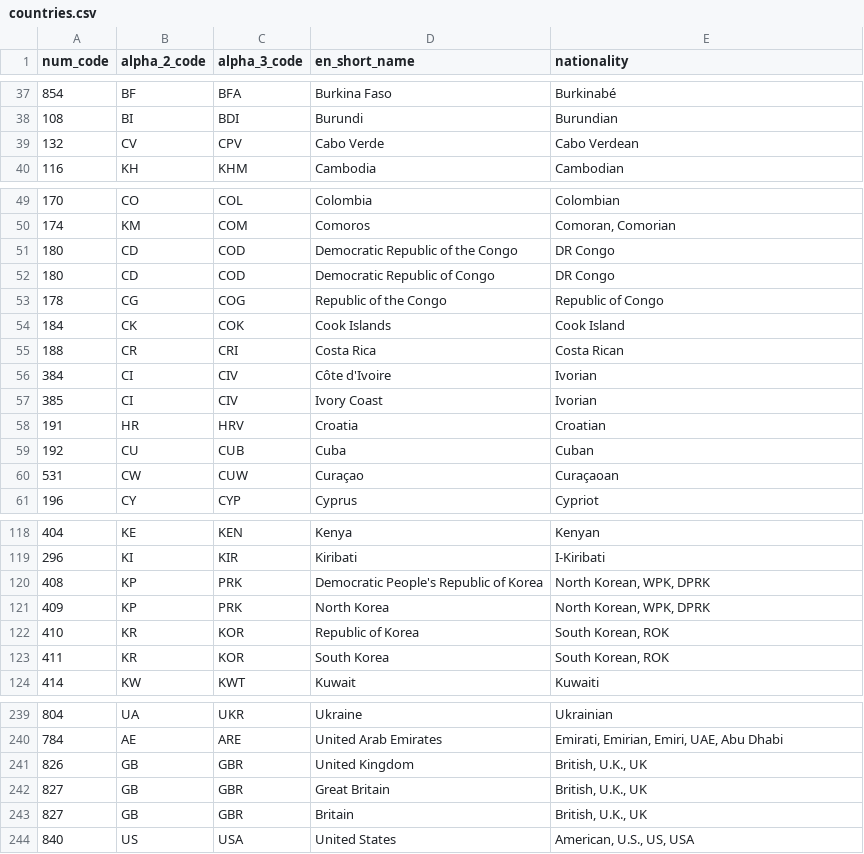
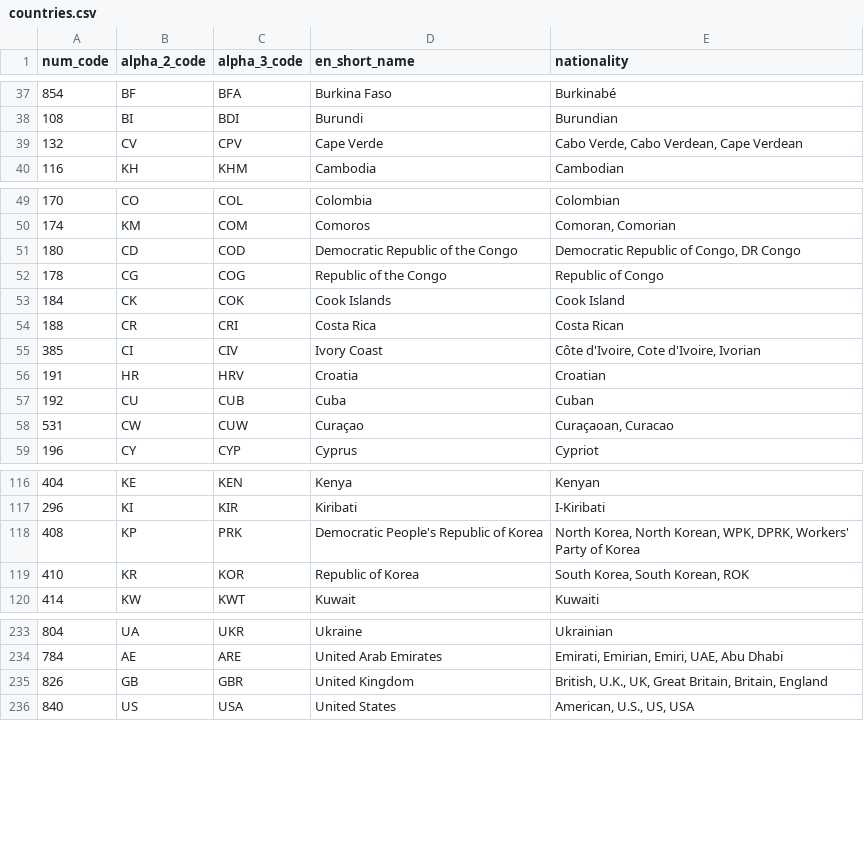
Before and after one commit to yontartu/wuran, a CSV file: data/countries.csv, drawn as a sheet; only a part is shown, gaps mark what is left out; the diff covers the shown part only.

```diff
--- a/data/countries.csv
+++ b/data/countries.csv
@@ -38,3 +38,3 @@ num_code,alpha_2_code,alpha_3_code,en_short_name,nationality
 108,BI,BDI,Burundi,Burundian
-132,CV,CPV,Cabo Verde,Cabo Verdean
+132,CV,CPV,Cape Verde,"Cabo Verde, Cabo Verdean, Cape Verdean"
 116,KH,KHM,Cambodia,Cambodian
@@ -50,4 +50,3 @@ num_code,alpha_2_code,alpha_3_code,en_short_name,nationality
 174,KM,COM,Comoros,"Comoran, Comorian"
-180,CD,COD,Democratic Republic of the Congo,DR Congo
-180,CD,COD,Democratic Republic of Congo,DR Congo
+180,CD,COD,Democratic Republic of the Congo,"Democratic Republic of Congo, DR Congo"
 178,CG,COG,Republic of the Congo,Republic of Congo
@@ -55,7 +54,6 @@ num_code,alpha_2_code,alpha_3_code,en_short_name,nationality
 188,CR,CRI,Costa Rica,Costa Rican
-384,CI,CIV,Côte d'Ivoire,Ivorian
-385,CI,CIV,Ivory Coast,Ivorian
+385,CI,CIV,Ivory Coast,"Côte d'Ivoire, Cote d'Ivoire, Ivorian"
 191,HR,HRV,Croatia,Croatian
 192,CU,CUB,Cuba,Cuban
-531,CW,CUW,Curaçao,Curaçaoan
+531,CW,CUW,Curaçao,"Curaçaoan, Curacao"
 196,CY,CYP,Cyprus,Cypriot
@@ -119,6 +117,4 @@ num_code,alpha_2_code,alpha_3_code,en_short_name,nationality
 296,KI,KIR,Kiribati,I-Kiribati
-408,KP,PRK,Democratic People's Republic of Korea,"North Korean, WPK, DPRK"
-409,KP,PRK,North Korea,"North Korean, WPK, DPRK"
-410,KR,KOR,Republic of Korea,"South Korean, ROK"
-411,KR,KOR,South Korea,"South Korean, ROK"
+408,KP,PRK,Democratic People's Republic of Korea,"North Korea, North Korean, WPK, DPRK, Workers' Party of Korea"
+410,KR,KOR,Republic of Korea,"South Korea, South Korean, ROK"
 414,KW,KWT,Kuwait,Kuwaiti
@@ -240,5 +234,3 @@ num_code,alpha_2_code,alpha_3_code,en_short_name,nationality
 784,AE,ARE,United Arab Emirates,"Emirati, Emirian, Emiri, UAE, Abu Dhabi"
-826,GB,GBR,United Kingdom,"British, U.K., UK"
-827,GB,GBR,Great Britain,"British, U.K., UK"
-827,GB,GBR,Britain,"British, U.K., UK"
+826,GB,GBR,United Kingdom,"British, U.K., UK, Great Britain, Britain, England"
 840,US,USA,United States,"American, U.S., US, USA"
```
Also changed, not shown: 2 removed rows and 7 edited cells elsewhere in this file, data/countries_clean.csv, 1 other file.
